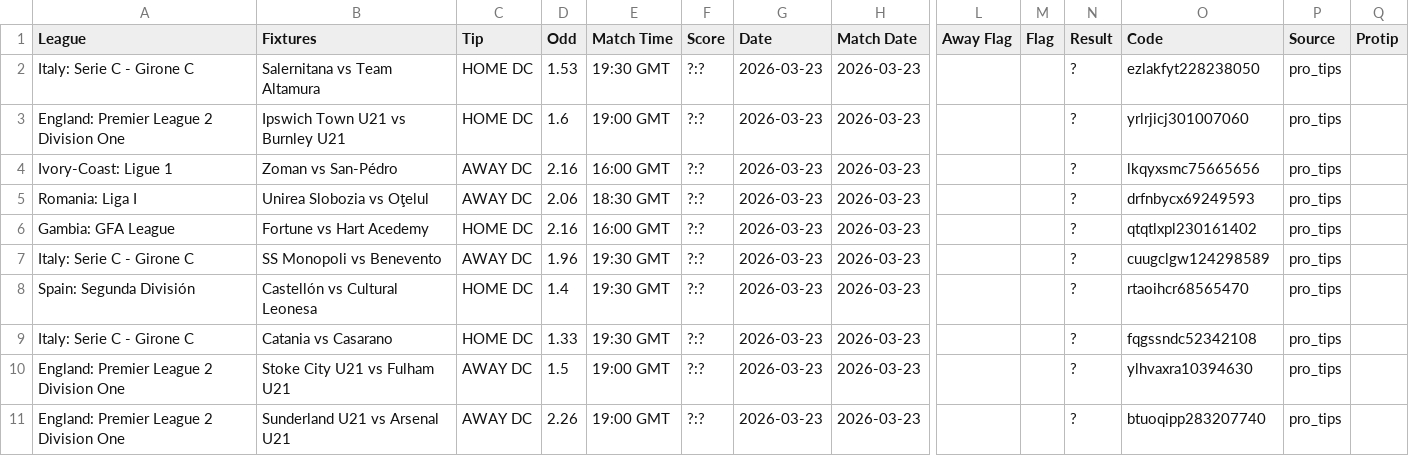
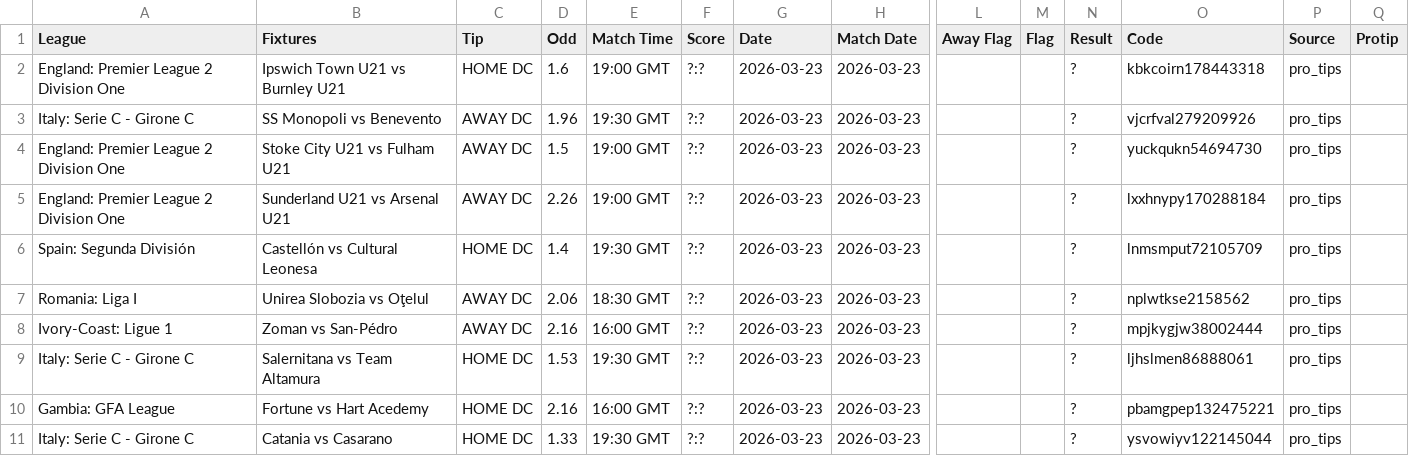
Before and after one commit to tecpg/delay_btn_bot, a CSV file: csv_files/pro_tips.csv, drawn as a sheet; only a part is shown, gaps mark what is left out; removed rows and columns are numbered as before the commit, all else as after; rows hold the shown columns only; the diff names each change by its address in the sheet, - before the commit and + after, or states it on an @@ line.

```diff
--- a/csv_files/pro_tips.csv
+++ b/csv_files/pro_tips.csv
-row 2: Italy: Serie C - Girone C | Salernitana vs Team Altamura | HOME DC | 1.53 | 19:30 GMT | ?:? | 2026-03-23 | 2026-03-23 |  |  | ? | ezlakfyt228238050 | pro_tips
-O2 (Code): yrlrjicj301007060
+O2 (Code): kbkcoirn178443318
+row 3: Italy: Serie C - Girone C | SS Monopoli vs Benevento | AWAY DC | 1.96 | 19:30 GMT | ?:? | 2026-03-23 | 2026-03-23 |  |  | ? | vjcrfval279209926 | pro_tips
-A4 (League): Ivory-Coast: Ligue 1
+A4 (League): England: Premier League 2 Division One
-B4 (Fixtures): Zoman vs San-Pédro
+B4 (Fixtures): Stoke City U21 vs Fulham U21
-D4 (Odd): 2.16
+D4 (Odd): 1.5
-E4 (Match Time): 16:00 GMT
+E4 (Match Time): 19:00 GMT
-O4 (Code): lkqyxsmc75665656
+O4 (Code): yuckqukn54694730
+row 5: England: Premier League 2 Division One | Sunderland U21 vs Arsenal U21 | AWAY DC | 2.26 | 19:00 GMT | ?:? | 2026-03-23 | 2026-03-23 |  |  | ? | lxxhnypy170288184 | pro_tips
+row 6: Spain: Segunda División | Castellón vs Cultural Leonesa | HOME DC | 1.4 | 19:30 GMT | ?:? | 2026-03-23 | 2026-03-23 |  |  | ? | lnmsmput72105709 | pro_tips
-O7 (Code): drfnbycx69249593
+O7 (Code): nplwtkse2158562
+row 8: Ivory-Coast: Ligue 1 | Zoman vs San-Pédro | AWAY DC | 2.16 | 16:00 GMT | ?:? | 2026-03-23 | 2026-03-23 |  |  | ? | mpjkygjw38002444 | pro_tips
+row 9: Italy: Serie C - Girone C | Salernitana vs Team Altamura | HOME DC | 1.53 | 19:30 GMT | ?:? | 2026-03-23 | 2026-03-23 |  |  | ? | ljhslmen86888061 | pro_tips
-O10 (Code): qtqtlxpl230161402
+O10 (Code): pbamgpep132475221
-row 7: Italy: Serie C - Girone C | SS Monopoli vs Benevento | AWAY DC | 1.96 | 19:30 GMT | ?:? | 2026-03-23 | 2026-03-23 |  |  | ? | cuugclgw124298589 | pro_tips
-row 8: Spain: Segunda División | Castellón vs Cultural Leonesa | HOME DC | 1.4 | 19:30 GMT | ?:? | 2026-03-23 | 2026-03-23 |  |  | ? | rtaoihcr68565470 | pro_tips
-O11 (Code): fqgssndc52342108
+O11 (Code): ysvowiyv122145044
-row 10: England: Premier League 2 Division One | Stoke City U21 vs Fulham U21 | AWAY DC | 1.5 | 19:00 GMT | ?:? | 2026-03-23 | 2026-03-23 |  |  | ? | ylhvaxra10394630 | pro_tips
-row 11: England: Premier League 2 Division One | Sunderland U21 vs Arsenal U21 | AWAY DC | 2.26 | 19:00 GMT | ?:? | 2026-03-23 | 2026-03-23 |  |  | ? | btuoqipp283207740 | pro_tips
```
Also changed, not shown: csv_files/api_match.csv.
